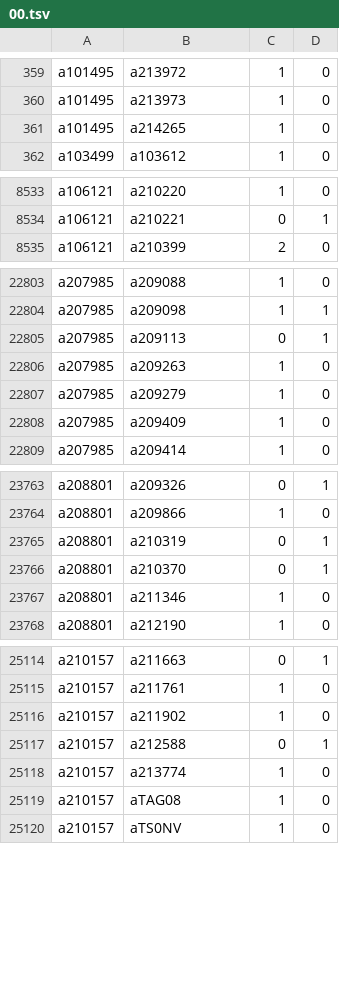
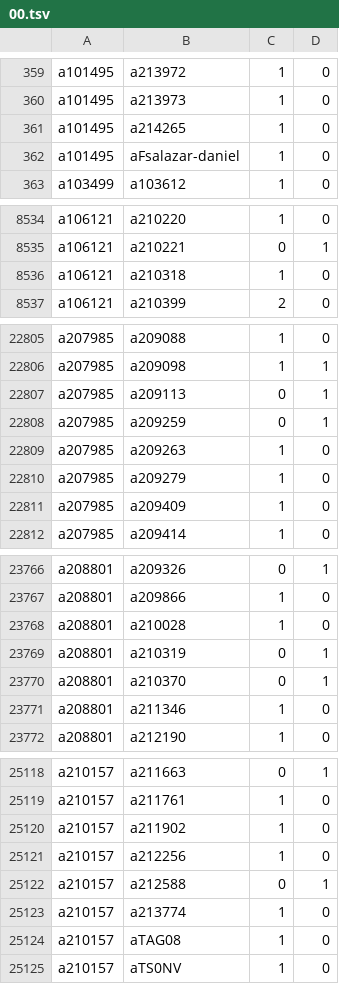
Before and after one commit to robertzechovsky639-ui/tenis, a TSV file: state/h2h/00.tsv, drawn as a sheet; only a part is shown, gaps mark what is left out; the diff covers the shown part only; the diff names each change by its address in the sheet, - before the commit and + after, or states it on an @@ line.

```diff
--- a/state/h2h/00.tsv
+++ b/state/h2h/00.tsv
+row 362: a101495 | aFsalazar-daniel | 1 | 0
+row 8536: a106121 | a210318 | 1 | 0
+row 22808: a207985 | a209259 | 0 | 1
+row 23768: a208801 | a210028 | 1 | 0
+row 25121: a210157 | a212256 | 1 | 0
```
Also changed, not shown: 4 added rows and 1 edited cell elsewhere in this file, state/h2h/01.tsv, state/h2h/07.tsv, 26 other files.
